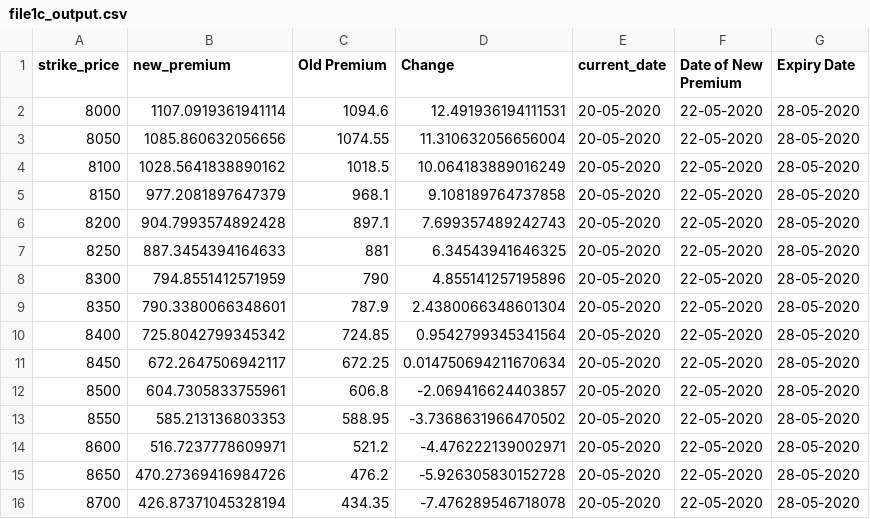
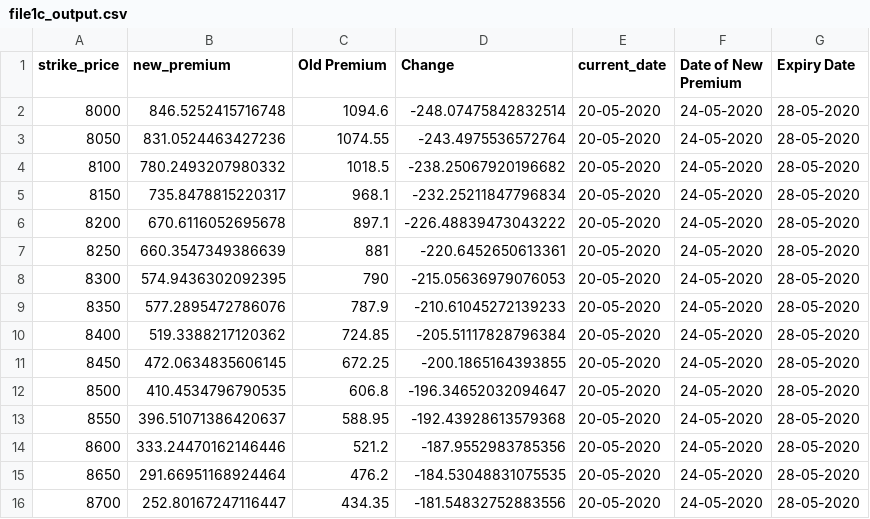
Before and after one commit to Snigdha8/Estimate-Options-Premium, a CSV file: Graph/file1c_output.csv, drawn as a sheet; only a part is shown; the diff covers the shown part only.

```diff
--- a/Graph/file1c_output.csv
+++ b/Graph/file1c_output.csv
@@ -1,16 +1,16 @@
 strike_price,new_premium,Old Premium,Change,current_date,Date of New Premium,Expiry Date
-8000,1107.0919361941114,1094.6,12.491936194111531,20-05-2020,22-05-2020,28-05-2020
-8050,1085.860632056656,1074.55,11.310632056656004,20-05-2020,22-05-2020,28-05-2020
-8100,1028.5641838890162,1018.5,10.064183889016249,20-05-2020,22-05-2020,28-05-2020
-8150,977.2081897647379,968.1,9.108189764737858,20-05-2020,22-05-2020,28-05-2020
-8200,904.7993574892428,897.1,7.699357489242743,20-05-2020,22-05-2020,28-05-2020
-8250,887.3454394164633,881,6.34543941646325,20-05-2020,22-05-2020,28-05-2020
-8300,794.8551412571959,790,4.855141257195896,20-05-2020,22-05-2020,28-05-2020
-8350,790.3380066348601,787.9,2.4380066348601304,20-05-2020,22-05-2020,28-05-2020
-8400,725.8042799345342,724.85,0.9542799345341564,20-05-2020,22-05-2020,28-05-2020
-8450,672.2647506942117,672.25,0.014750694211670634,20-05-2020,22-05-2020,28-05-2020
-8500,604.7305833755961,606.8,-2.069416624403857,20-05-2020,22-05-2020,28-05-2020
-8550,585.213136803353,588.95,-3.7368631966470502,20-05-2020,22-05-2020,28-05-2020
-8600,516.7237778609971,521.2,-4.476222139002971,20-05-2020,22-05-2020,28-05-2020
-8650,470.27369416984726,476.2,-5.926305830152728,20-05-2020,22-05-2020,28-05-2020
-8700,426.87371045328194,434.35,-7.476289546718078,20-05-2020,22-05-2020,28-05-2020
+8000,846.5252415716748,1094.6,-248.07475842832514,20-05-2020,24-05-2020,28-05-2020
+8050,831.0524463427236,1074.55,-243.4975536572764,20-05-2020,24-05-2020,28-05-2020
+8100,780.2493207980332,1018.5,-238.25067920196682,20-05-2020,24-05-2020,28-05-2020
+8150,735.8478815220317,968.1,-232.25211847796834,20-05-2020,24-05-2020,28-05-2020
+8200,670.6116052695678,897.1,-226.48839473043222,20-05-2020,24-05-2020,28-05-2020
+8250,660.3547349386639,881,-220.6452650613361,20-05-2020,24-05-2020,28-05-2020
+8300,574.9436302092395,790,-215.05636979076053,20-05-2020,24-05-2020,28-05-2020
+8350,577.2895472786076,787.9,-210.61045272139233,20-05-2020,24-05-2020,28-05-2020
+8400,519.3388217120362,724.85,-205.51117828796384,20-05-2020,24-05-2020,28-05-2020
+8450,472.0634835606145,672.25,-200.1865164393855,20-05-2020,24-05-2020,28-05-2020
+8500,410.4534796790535,606.8,-196.34652032094647,20-05-2020,24-05-2020,28-05-2020
+8550,396.51071386420637,588.95,-192.43928613579368,20-05-2020,24-05-2020,28-05-2020
+8600,333.24470162146446,521.2,-187.9552983785356,20-05-2020,24-05-2020,28-05-2020
+8650,291.66951168924464,476.2,-184.53048831075535,20-05-2020,24-05-2020,28-05-2020
+8700,252.80167247116447,434.35,-181.54832752883556,20-05-2020,24-05-2020,28-05-2020
```
Also changed, not shown: 82 edited cells elsewhere in this file, Graph/file1p_output.csv, Graph/file2c_output.csv, 26 other files.
